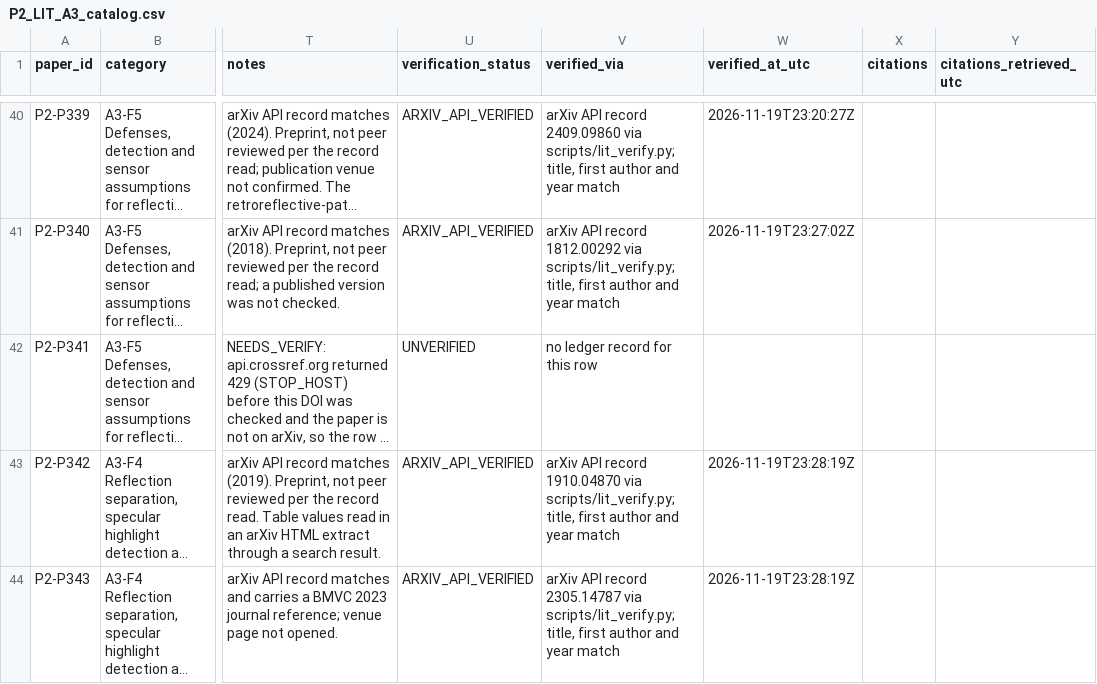
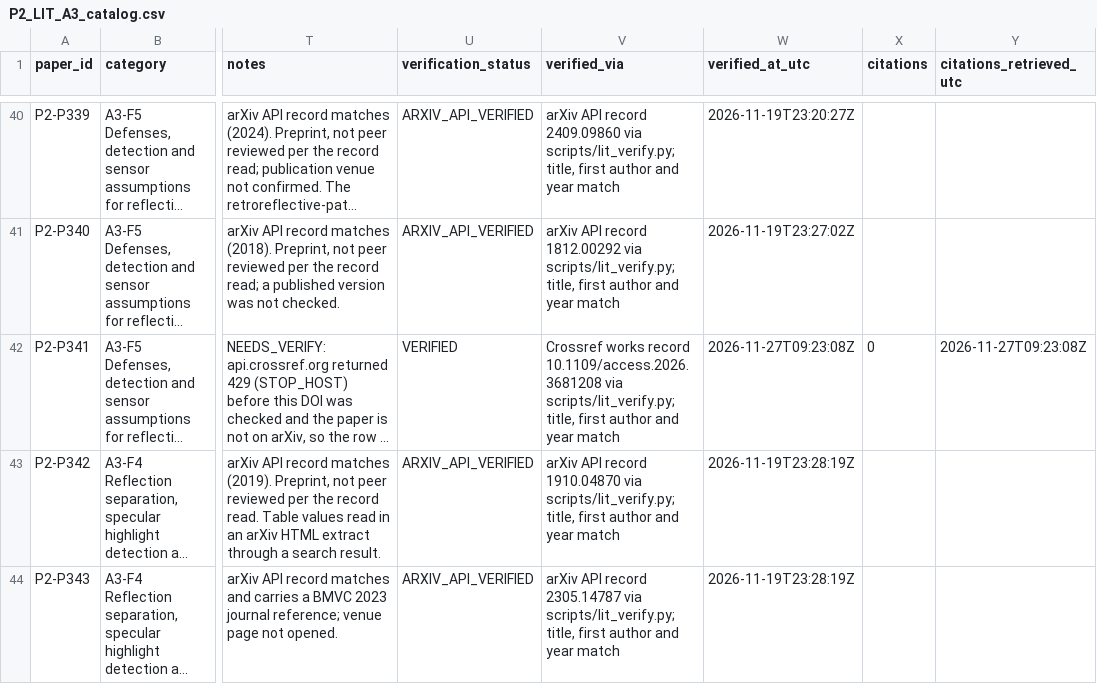
Before and after one commit to ilkimaydar/phdthesisproject, a CSV file: catalog/P2_LIT_A3_catalog.csv, drawn as a sheet; only a part is shown, gaps mark what is left out; long unchanged cells end in …; the diff names each change by its address in the sheet, - before the commit and + after, or states it on an @@ line.

```diff
--- a/catalog/P2_LIT_A3_catalog.csv
+++ b/catalog/P2_LIT_A3_catalog.csv
-U42 (verification_status): UNVERIFIED
+U42 (verification_status): VERIFIED
-V42 (verified_via): no ledger record for this row
+V42 (verified_via): Crossref works record 10.1109/access.2026.3681208 via scripts/lit_verify.py; title, first author and year match
-W42 (verified_at_utc): (empty)
+W42 (verified_at_utc): 2026-11-27T09:23:08Z
-X42 (citations): (empty)
+X42 (citations): 0
-Y42 (citations_retrieved_utc): (empty)
+Y42 (citations_retrieved_utc): 2026-11-27T09:23:08Z
```
Also changed, not shown: catalog/P2_LIT_A5_catalog.csv, catalog/P2_LIT_X12_catalog.csv, 21 other files.
